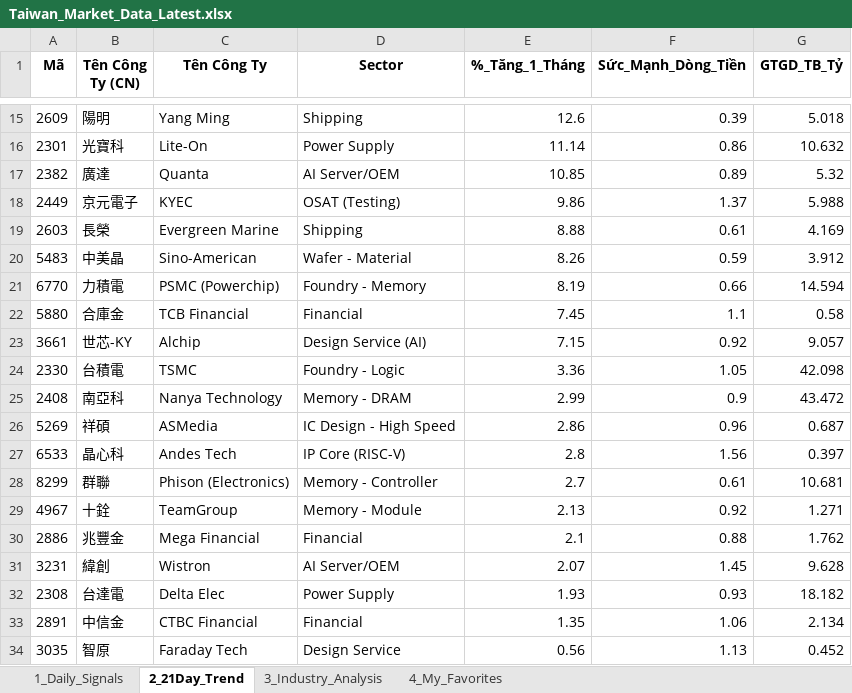
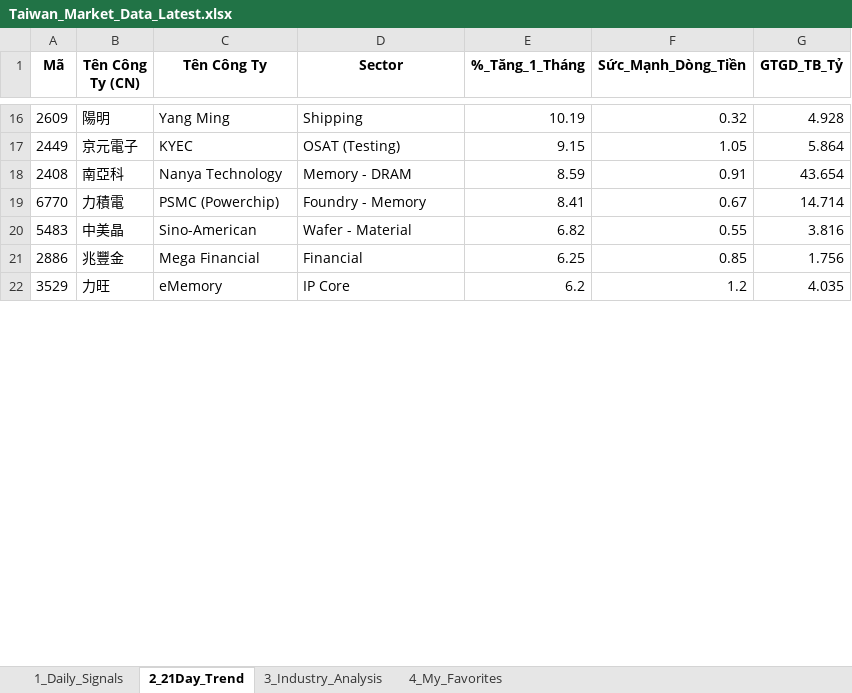
Before and after one commit to chipmoon/dashboard-tw, an Excel workbook: Taiwan_Market_Data_Latest.xlsx, sheet 2_21Day_Trend, drawn as a sheet; only a part is shown, gaps mark what is left out; values as stored, in another font and other column widths than the file's, no borders; removed rows and columns are numbered as before the commit, all else as after; the diff covers the shown part only; the diff names each change by its address in the sheet, - before the commit and + after, or states it on an @@ line.

```diff
--- a/Taiwan_Market_Data_Latest.xlsx (sheet 2_21Day_Trend)
+++ b/Taiwan_Market_Data_Latest.xlsx (sheet 2_21Day_Trend)
-E16 (%_Tăng_1_Tháng): 12.6
+E16 (%_Tăng_1_Tháng): 10.19
-F16 (Sức_Mạnh_Dòng_Tiền): 0.39
+F16 (Sức_Mạnh_Dòng_Tiền): 0.32
-G16 (GTGD_TB_Tỷ): 5.018
+G16 (GTGD_TB_Tỷ): 4.928
-row 16: 2301 | 光寶科 | Lite-On | Power Supply | 11.14 | 0.86 | 10.632
-row 17: 2382 | 廣達 | Quanta | AI Server/OEM | 10.85 | 0.89 | 5.32
-E17 (%_Tăng_1_Tháng): 9.86
+E17 (%_Tăng_1_Tháng): 9.15
-F17 (Sức_Mạnh_Dòng_Tiền): 1.37
+F17 (Sức_Mạnh_Dòng_Tiền): 1.05
-G17 (GTGD_TB_Tỷ): 5.988
+G17 (GTGD_TB_Tỷ): 5.864
-row 19: 2603 | 長榮 | Evergreen Marine | Shipping | 8.88 | 0.61 | 4.169
-row 20: 5483 | 中美晶 | Sino-American | Wafer - Material | 8.26 | 0.59 | 3.912
-row 21: 6770 | 力積電 | PSMC (Powerchip) | Foundry - Memory | 8.19 | 0.66 | 14.594
-row 22: 5880 | 合庫金 | TCB Financial | Financial | 7.45 | 1.1 | 0.58
-row 23: 3661 | 世芯-KY | Alchip | Design Service (AI) | 7.15 | 0.92 | 9.057
-row 24: 2330 | 台積電 | TSMC | Foundry - Logic | 3.36 | 1.05 | 42.098
-E18 (%_Tăng_1_Tháng): 2.99
+E18 (%_Tăng_1_Tháng): 8.59
-F18 (Sức_Mạnh_Dòng_Tiền): 0.9
+F18 (Sức_Mạnh_Dòng_Tiền): 0.91
-G18 (GTGD_TB_Tỷ): 43.472
+G18 (GTGD_TB_Tỷ): 43.654
-row 26: 5269 | 祥碩 | ASMedia | IC Design - High Speed | 2.86 | 0.96 | 0.687
-row 27: 6533 | 晶心科 | Andes Tech | IP Core (RISC-V) | 2.8 | 1.56 | 0.397
-row 28: 8299 | 群聯 | Phison (Electronics) | Memory - Controller | 2.7 | 0.61 | 10.681
-row 29: 4967 | 十銓 | TeamGroup | Memory - Module | 2.13 | 0.92 | 1.271
+row 19: 6770 | 力積電 | PSMC (Powerchip) | Foundry - Memory | 8.41 | 0.67 | 14.714
+row 20: 5483 | 中美晶 | Sino-American | Wafer - Material | 6.82 | 0.55 | 3.816
-E21 (%_Tăng_1_Tháng): 2.1
+E21 (%_Tăng_1_Tháng): 6.25
-F21 (Sức_Mạnh_Dòng_Tiền): 0.88
+F21 (Sức_Mạnh_Dòng_Tiền): 0.85
-G21 (GTGD_TB_Tỷ): 1.762
+G21 (GTGD_TB_Tỷ): 1.756
-row 31: 3231 | 緯創 | Wistron | AI Server/OEM | 2.07 | 1.45 | 9.628
-row 32: 2308 | 台達電 | Delta Elec | Power Supply | 1.93 | 0.93 | 18.182
-row 33: 2891 | 中信金 | CTBC Financial | Financial | 1.35 | 1.06 | 2.134
-row 34: 3035 | 智原 | Faraday Tech | Design Service | 0.56 | 1.13 | 0.452
+row 22: 3529 | 力旺 | eMemory | IP Core | 6.2 | 1.2 | 4.035
```
Also changed, not shown: 27 added rows, 15 removed rows and 47 edited cells elsewhere in this sheet, sheet 1_Daily_Signals, sheet 3_Industry_Analysis, sheet 4_My_Favorites.
